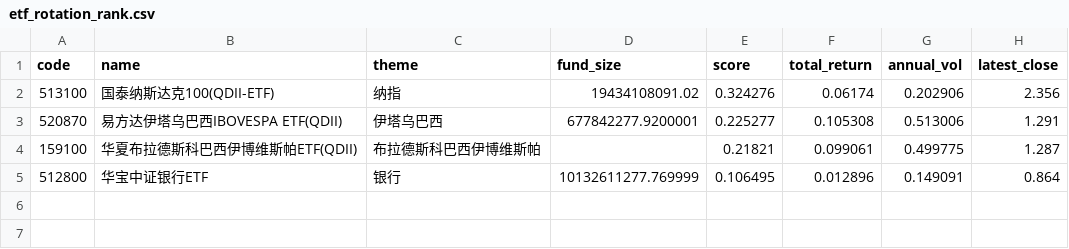
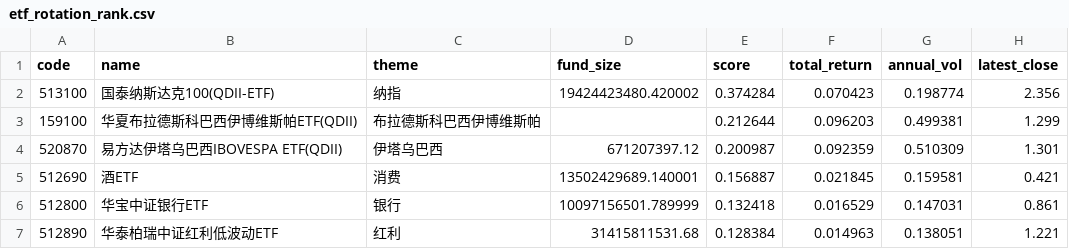
Before and after one commit to zihengniu9/etf-rotation-desk, a CSV file: outputs/etf_rotation_rank.csv, drawn as a sheet.

Commit message:
Update dashboard data 2026-10-19 (intraday)

```diff
--- a/outputs/etf_rotation_rank.csv
+++ b/outputs/etf_rotation_rank.csv
@@ -1,5 +1,7 @@
 code,name,theme,fund_size,score,total_return,annual_vol,latest_close
-513100,国泰纳斯达克100(QDII-ETF),纳指,19434108091.02,0.324276,0.06174,0.202906,2.356
-520870,易方达伊塔乌巴西IBOVESPA ETF(QDII),伊塔乌巴西,677842277.9200001,0.225277,0.105308,0.513006,1.291
-159100,华夏布拉德斯科巴西伊博维斯帕ETF(QDII),布拉德斯科巴西伊博维斯帕,,0.21821,0.099061,0.499775,1.287
-512800,华宝中证银行ETF,银行,10132611277.769999,0.106495,0.012896,0.149091,0.864
+513100,国泰纳斯达克100(QDII-ETF),纳指,19424423480.420002,0.374284,0.070423,0.198774,2.356
+159100,华夏布拉德斯科巴西伊博维斯帕ETF(QDII),布拉德斯科巴西伊博维斯帕,,0.212644,0.096203,0.499381,1.299
+520870,易方达伊塔乌巴西IBOVESPA ETF(QDII),伊塔乌巴西,671207397.12,0.200987,0.092359,0.510309,1.301
+512690,酒ETF,消费,13502429689.140001,0.156887,0.021845,0.159581,0.421
+512800,华宝中证银行ETF,银行,10097156501.789999,0.132418,0.016529,0.147031,0.861
+512890,华泰柏瑞中证红利低波动ETF,红利,31415811531.68,0.128384,0.014963,0.138051,1.221
```
Also changed, not shown: outputs/etf_backtest_curve.csv, outputs/etf_backtest_positions.csv, 16 other files.
